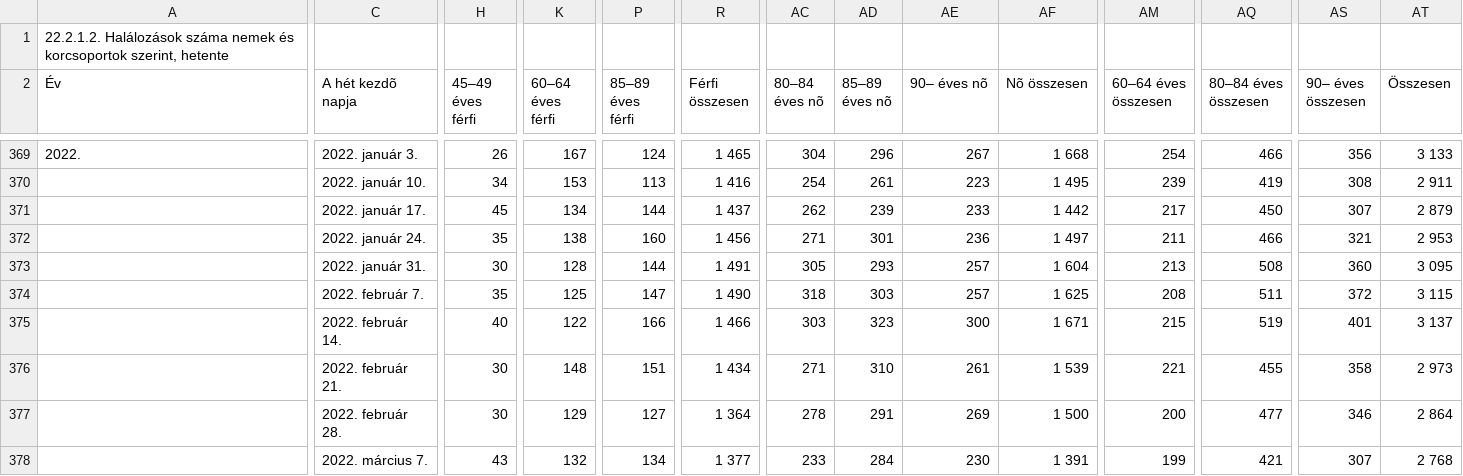
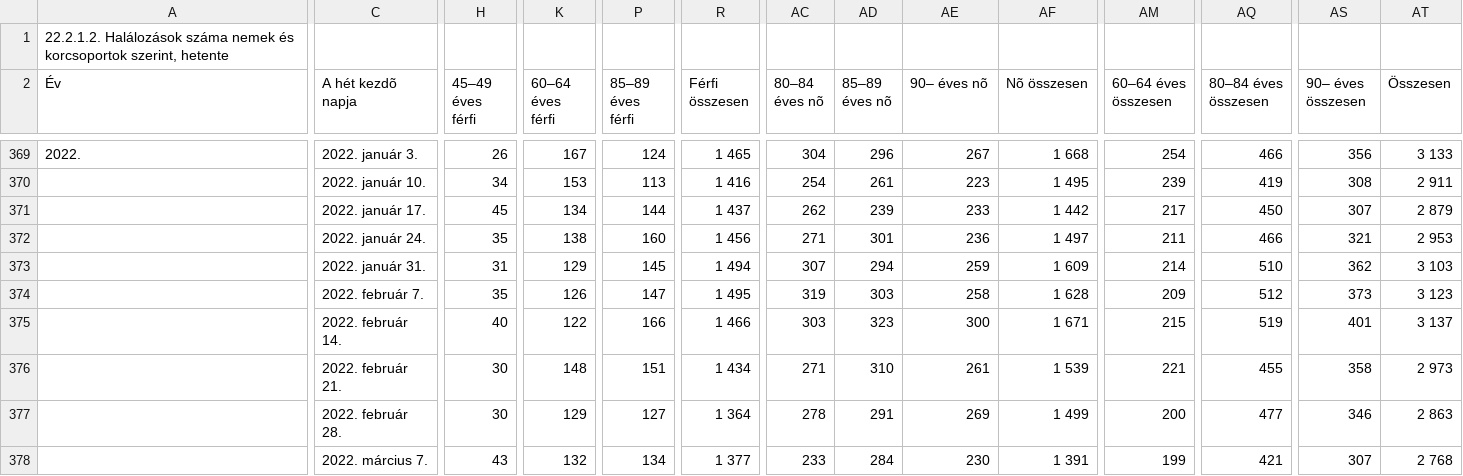
Before and after one commit to kamutelapo/covid, a CSV file: adatok/stadat-halalozas.csv, drawn as a sheet; only a part is shown, gaps mark what is left out; the diff covers the shown part only; the diff names each change by its address in the sheet, - before the commit and + after, or states it on an @@ line.

```diff
--- a/adatok/stadat-halalozas.csv
+++ b/adatok/stadat-halalozas.csv
-H373 (45–49 éves férfi): 30
+H373 (45–49 éves férfi): 31
-K373 (60–64 éves férfi): 128
+K373 (60–64 éves férfi): 129
-P373 (85–89 éves férfi): 144
+P373 (85–89 éves férfi): 145
-R373 (Férfi összesen): 1 491
+R373 (Férfi összesen): 1 494
-AC373 (80–84 éves nõ): 305
+AC373 (80–84 éves nõ): 307
-AD373 (85–89 éves nõ): 293
+AD373 (85–89 éves nõ): 294
-AE373 (90– éves nõ): 257
+AE373 (90– éves nõ): 259
-AF373 (Nõ összesen): 1 604
+AF373 (Nõ összesen): 1 609
-AM373 (60–64 éves összesen): 213
+AM373 (60–64 éves összesen): 214
-AQ373 (80–84 éves összesen): 508
+AQ373 (80–84 éves összesen): 510
-AS373 (90– éves összesen): 360
+AS373 (90– éves összesen): 362
-AT373 (Összesen): 3 095
+AT373 (Összesen): 3 103
-K374 (60–64 éves férfi): 125
+K374 (60–64 éves férfi): 126
-R374 (Férfi összesen): 1 490
+R374 (Férfi összesen): 1 495
-AC374 (80–84 éves nõ): 318
+AC374 (80–84 éves nõ): 319
-AE374 (90– éves nõ): 257
+AE374 (90– éves nõ): 258
-AF374 (Nõ összesen): 1 625
+AF374 (Nõ összesen): 1 628
-AM374 (60–64 éves összesen): 208
+AM374 (60–64 éves összesen): 209
-AQ374 (80–84 éves összesen): 511
+AQ374 (80–84 éves összesen): 512
-AS374 (90– éves összesen): 372
+AS374 (90– éves összesen): 373
-AT374 (Összesen): 3 115
+AT374 (Összesen): 3 123
-AF377 (Nõ összesen): 1 500
+AF377 (Nõ összesen): 1 499
-AT377 (Összesen): 2 864
+AT377 (Összesen): 2 863
```
Also changed, not shown: 1 added row and 48 edited cells elsewhere in this file, adatok/hiradatok.csv, adatok/stadat-halalozas-elokeszitve.csv, 21 other files.
